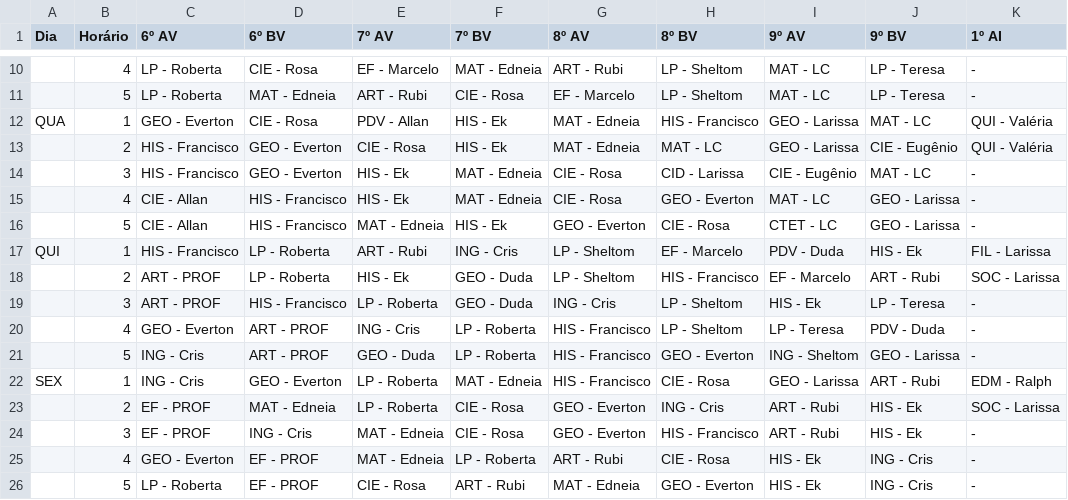
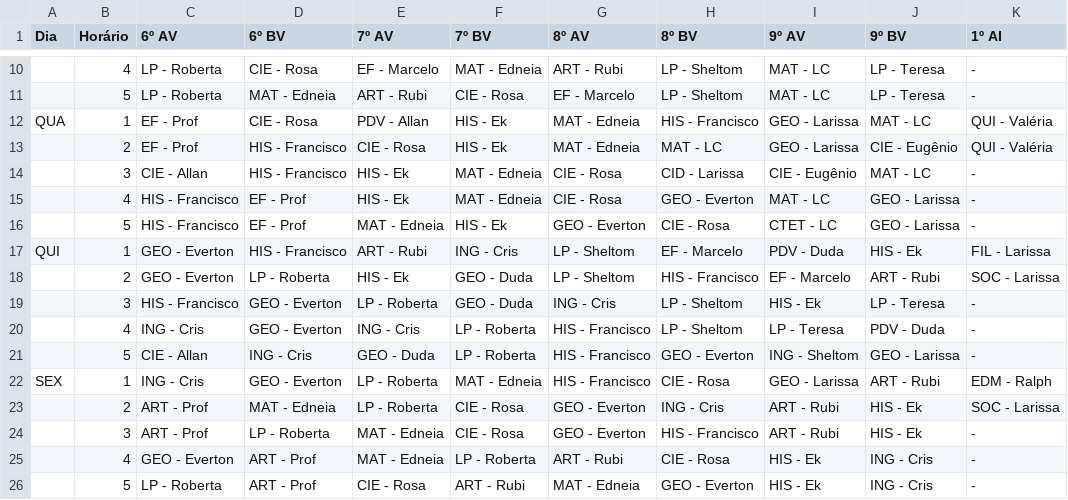
Before and after one commit to sheltomdearagao/horarios-satelite-2026, a CSV file: src/data/horario-tarde-corrigido.csv, drawn as a sheet; only a part is shown, gaps mark what is left out; the diff names each change by its address in the sheet, - before the commit and + after, or states it on an @@ line.

Commit message:
Update horario-tarde-corrigido.csv

```diff
--- a/src/data/horario-tarde-corrigido.csv
+++ b/src/data/horario-tarde-corrigido.csv
-C12 (6º AV): GEO - Everton
+C12 (6º AV): EF - Prof
-C13 (6º AV): HIS - Francisco
+C13 (6º AV): EF - Prof
-D13:D14 (6º BV): GEO - Everton
+D13:D14 (6º BV): HIS - Francisco
-C14 (6º AV): HIS - Francisco
+C14 (6º AV): CIE - Allan
-C15:C16 (6º AV): CIE - Allan
+C15:C16 (6º AV): HIS - Francisco
-D15:D16 (6º BV): HIS - Francisco
+D15:D16 (6º BV): EF - Prof
-C17 (6º AV): HIS - Francisco
+C17 (6º AV): GEO - Everton
-D17 (6º BV): LP - Roberta
+D17 (6º BV): HIS - Francisco
-C18 (6º AV): ART - PROF
+C18 (6º AV): GEO - Everton
-C19 (6º AV): ART - PROF
+C19 (6º AV): HIS - Francisco
-D19 (6º BV): HIS - Francisco
+D19 (6º BV): GEO - Everton
-C20 (6º AV): GEO - Everton
+C20 (6º AV): ING - Cris
-D20 (6º BV): ART - PROF
+D20 (6º BV): GEO - Everton
-C21 (6º AV): ING - Cris
+C21 (6º AV): CIE - Allan
-D21 (6º BV): ART - PROF
+D21 (6º BV): ING - Cris
-C23:C24 (6º AV): EF - PROF
+C23:C24 (6º AV): ART - Prof
-D24 (6º BV): ING - Cris
+D24 (6º BV): LP - Roberta
-D25:D26 (6º BV): EF - PROF
+D25:D26 (6º BV): ART - Prof
```
